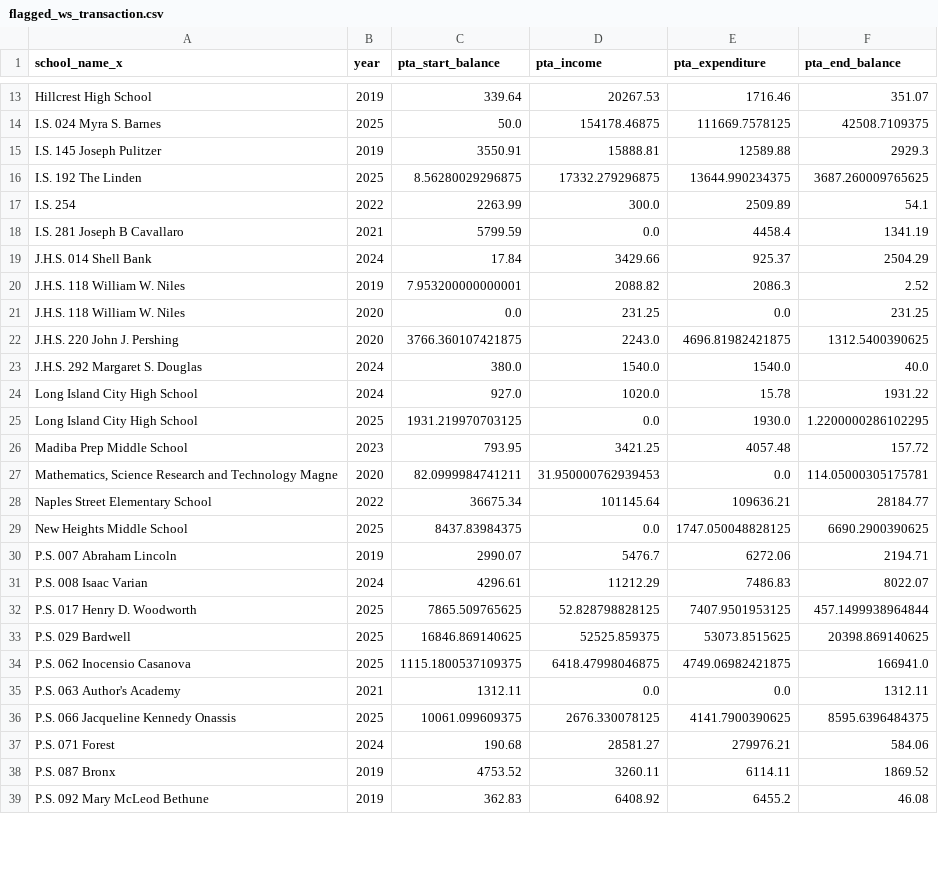
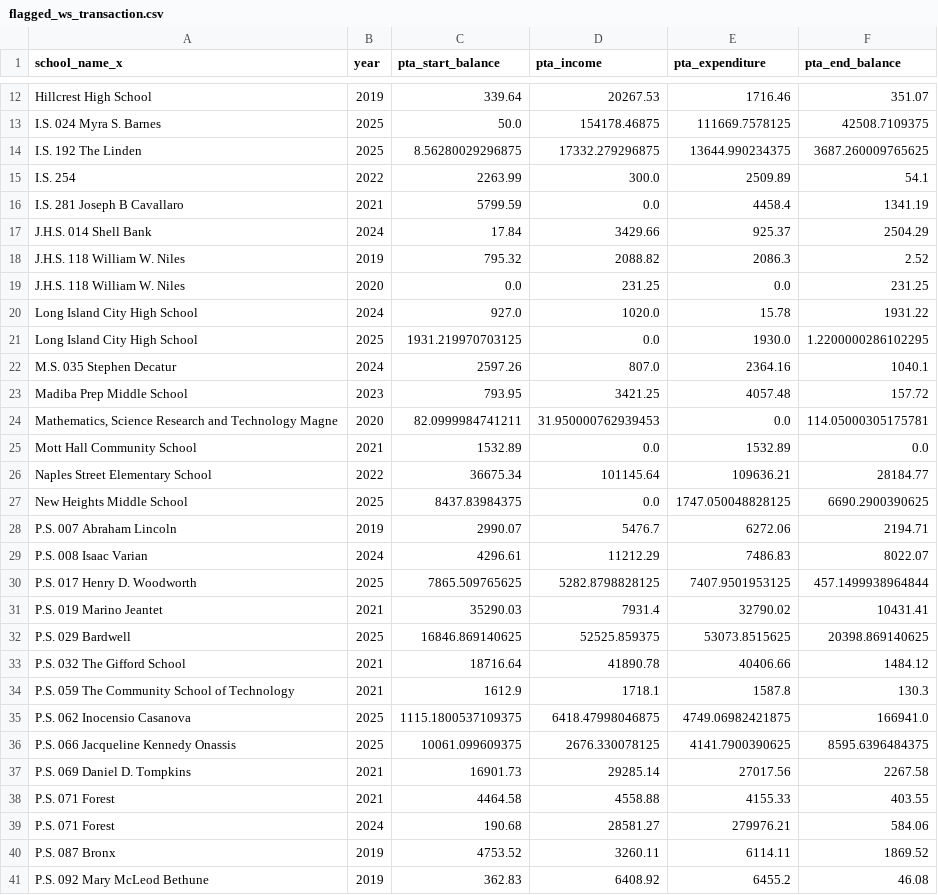
Before and after one commit to lee-janice/nyc_school_funding, a CSV file: data/processed/flagged_ws_transaction.csv, drawn as a sheet; only a part is shown, gaps mark what is left out; the diff covers the shown part only.

```diff
--- a/data/processed/flagged_ws_transaction.csv
+++ b/data/processed/flagged_ws_transaction.csv
@@ -14,3 +13,2 @@ Hillcrest High School,2019,339.64,20267.53,1716.46,351.07
 I.S. 024 Myra S. Barnes,2025,50.0,154178.46875,111669.7578125,42508.7109375
-I.S. 145 Joseph Pulitzer,2019,3550.91,15888.81,12589.88,2929.3
 I.S. 192 The Linden,2025,8.56280029296875,17332.279296875,13644.990234375,3687.260009765625
@@ -19,10 +17,10 @@ I.S. 281 Joseph B Cavallaro,2021,5799.59,0.0,4458.4,1341.19
 J.H.S. 014 Shell Bank,2024,17.84,3429.66,925.37,2504.29
-J.H.S. 118 William W. Niles,2019,7.953200000000001,2088.82,2086.3,2.52
+J.H.S. 118 William W. Niles,2019,795.32,2088.82,2086.3,2.52
 J.H.S. 118 William W. Niles,2020,0.0,231.25,0.0,231.25
-J.H.S. 220 John J. Pershing,2020,3766.360107421875,2243.0,4696.81982421875,1312.5400390625
-J.H.S. 292 Margaret S. Douglas,2024,380.0,1540.0,1540.0,40.0
 Long Island City High School,2024,927.0,1020.0,15.78,1931.22
 Long Island City High School,2025,1931.219970703125,0.0,1930.0,1.2200000286102295
+M.S. 035 Stephen Decatur,2024,2597.26,807.0,2364.16,1040.1
 Madiba Prep Middle School,2023,793.95,3421.25,4057.48,157.72
 "Mathematics, Science Research and Technology Magne",2020,82.0999984741211,31.950000762939453,0.0,114.05000305175781
+Mott Hall Community School,2021,1532.89,0.0,1532.89,0.0
 Naples Street Elementary School,2022,36675.34,101145.64,109636.21,28184.77
@@ -31,7 +29,11 @@ P.S. 007 Abraham Lincoln,2019,2990.07,5476.7,6272.06,2194.71
 P.S. 008 Isaac Varian,2024,4296.61,11212.29,7486.83,8022.07
-P.S. 017 Henry D. Woodworth,2025,7865.509765625,52.828798828125,7407.9501953125,457.1499938964844
+P.S. 017 Henry D. Woodworth,2025,7865.509765625,5282.8798828125,7407.9501953125,457.1499938964844
+P.S. 019 Marino Jeantet,2021,35290.03,7931.4,32790.02,10431.41
 P.S. 029 Bardwell,2025,16846.869140625,52525.859375,53073.8515625,20398.869140625
+P.S. 032 The Gifford School,2021,18716.64,41890.78,40406.66,1484.12
+P.S. 059 The Community School of Technology,2021,1612.9,1718.1,1587.8,130.3
 P.S. 062 Inocensio Casanova,2025,1115.1800537109375,6418.47998046875,4749.06982421875,166941.0
-P.S. 063 Author's Academy,2021,1312.11,0.0,0.0,1312.11
 P.S. 066 Jacqueline Kennedy Onassis,2025,10061.099609375,2676.330078125,4141.7900390625,8595.6396484375
+P.S. 069 Daniel D. Tompkins,2021,16901.73,29285.14,27017.56,2267.58
+P.S. 071 Forest,2021,4464.58,4558.88,4155.33,403.55
 P.S. 071 Forest,2024,190.68,28581.27,279976.21,584.06
```
Also changed, not shown: 8 added rows, 7 removed rows and 1 edited cell elsewhere in this file, data/processed/flagged.csv, data/processed/omitted_because_missing.csv, 50 other files.
